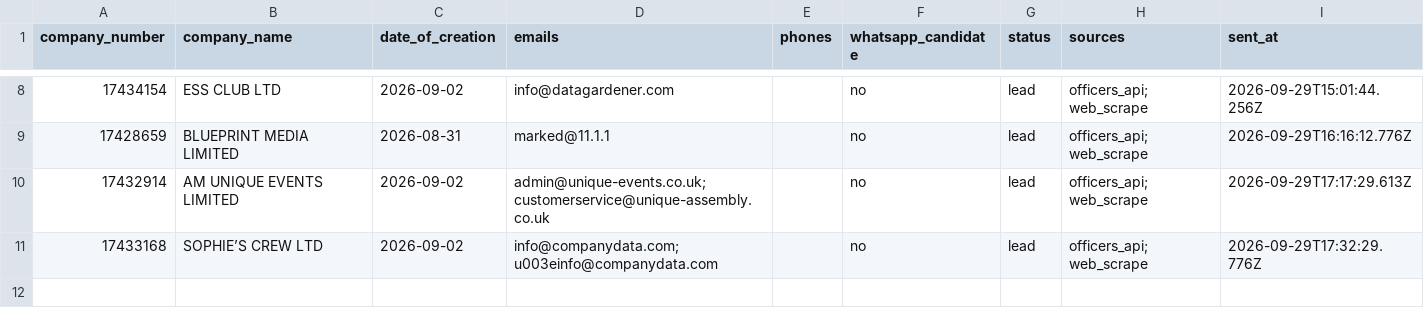
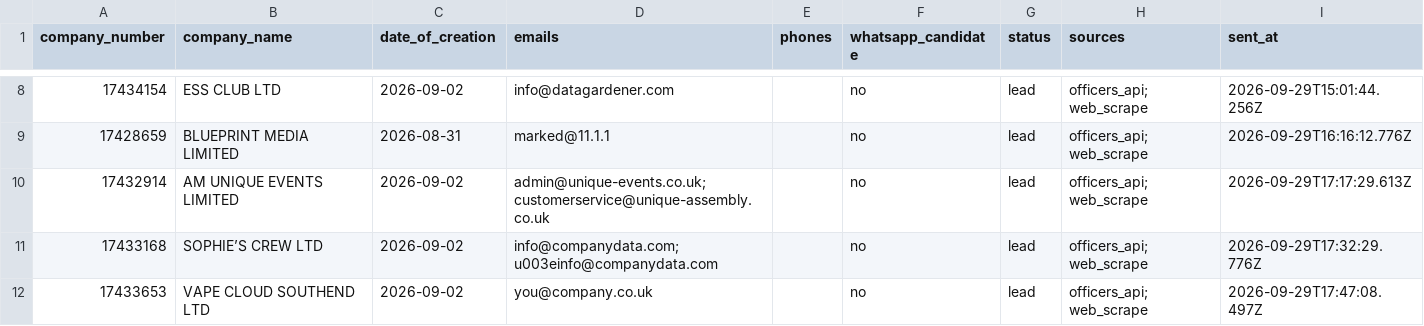
Before and after one commit to ops551/data-pipeline-test, a CSV file: sent_leads.csv, drawn as a sheet; only a part is shown, gaps mark what is left out.

```diff
--- a/sent_leads.csv
+++ b/sent_leads.csv
@@ -11 +11,2 @@ company_number,company_name,date_of_creation,emails,phones,whatsapp_candidate,st
 17433168,SOPHIE’S CREW LTD,2026-09-02,info@companydata.com; u003einfo@companydata.com,,no,lead,officers_api; web_scrape,2026-09-29T17:32:29.776Z
+17433653,VAPE CLOUD SOUTHEND LTD,2026-09-02,you@company.co.uk,,no,lead,officers_api; web_scrape,2026-09-29T17:47:08.497Z
```
Also changed, not shown: candidates.csv, enriched.csv, 1 other file.
